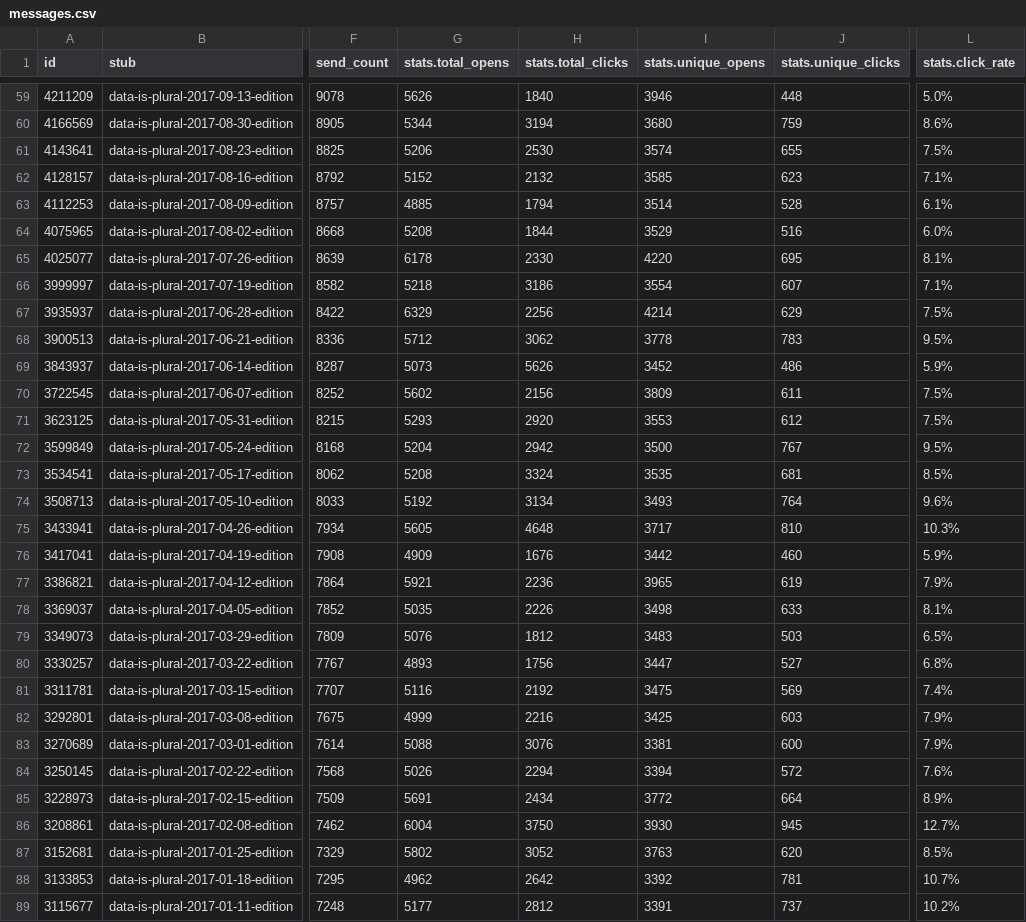
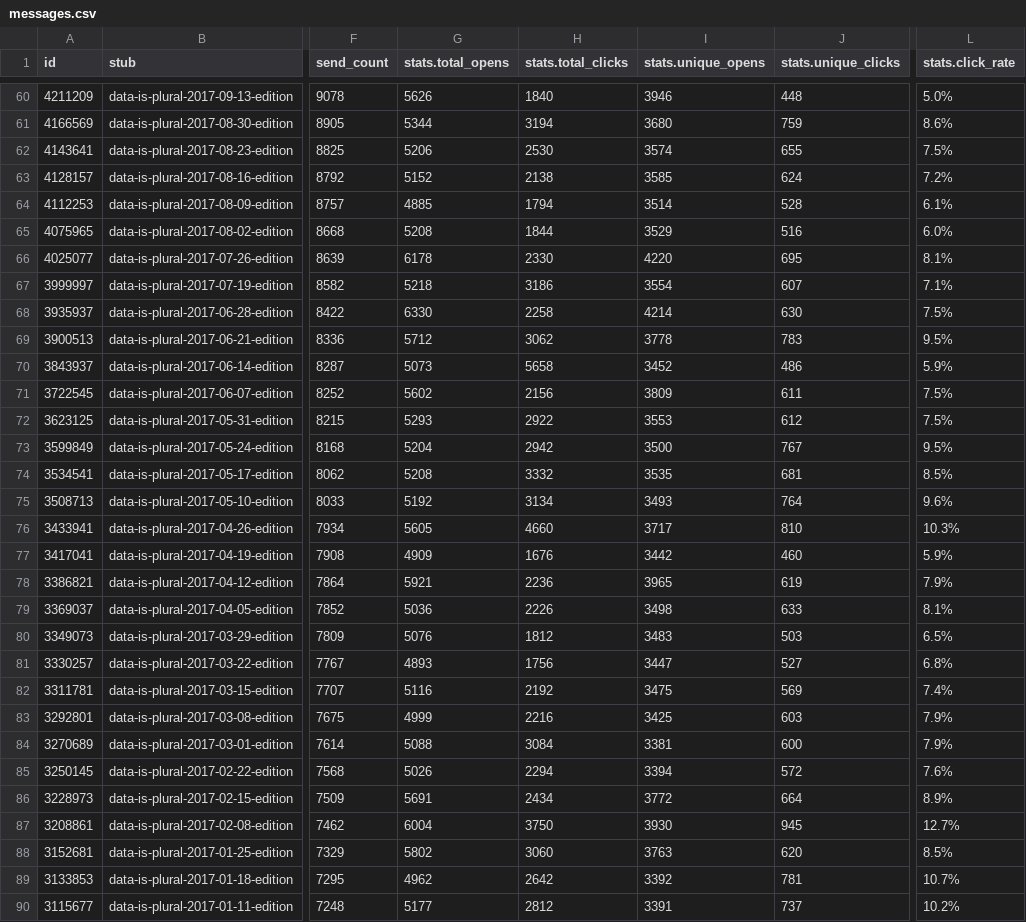
Before and after one commit to data-is-plural/newsletter-stats, a CSV file: data/messages.csv, drawn as a sheet; only a part is shown, gaps mark what is left out; addresses are those after the commit; the diff covers the shown part only; the diff names each change by its address in the sheet, - before the commit and + after, or states it on an @@ line.

```diff
--- a/data/messages.csv
+++ b/data/messages.csv
-H63 (stats.total_clicks): 2132
+H63 (stats.total_clicks): 2138
-J63 (stats.unique_clicks): 623
+J63 (stats.unique_clicks): 624
-L63 (stats.click_rate): 7.1%
+L63 (stats.click_rate): 7.2%
-G68 (stats.total_opens): 6329
+G68 (stats.total_opens): 6330
-H68 (stats.total_clicks): 2256
+H68 (stats.total_clicks): 2258
-J68 (stats.unique_clicks): 629
+J68 (stats.unique_clicks): 630
-H70 (stats.total_clicks): 5626
+H70 (stats.total_clicks): 5658
-H72 (stats.total_clicks): 2920
+H72 (stats.total_clicks): 2922
-H74 (stats.total_clicks): 3324
+H74 (stats.total_clicks): 3332
-H76 (stats.total_clicks): 4648
+H76 (stats.total_clicks): 4660
-G79 (stats.total_opens): 5035
+G79 (stats.total_opens): 5036
-H84 (stats.total_clicks): 3076
+H84 (stats.total_clicks): 3084
-H88 (stats.total_clicks): 3052
+H88 (stats.total_clicks): 3060
```
Also changed, not shown: 1 added row and 153 edited cells elsewhere in this file, 3 other files.
